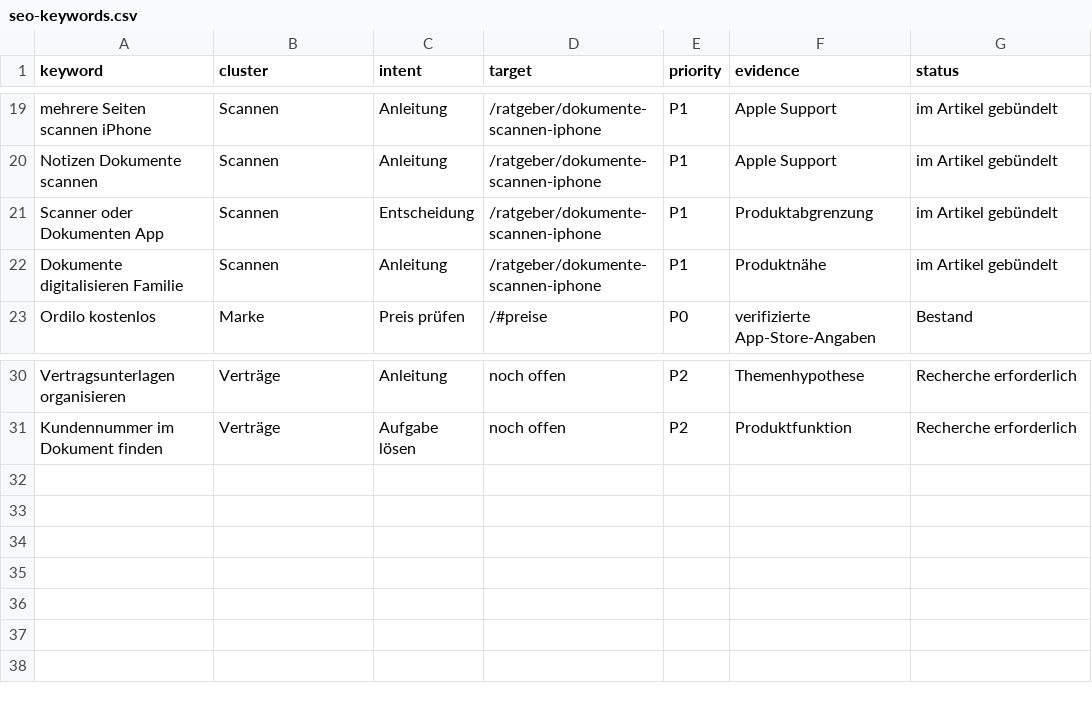
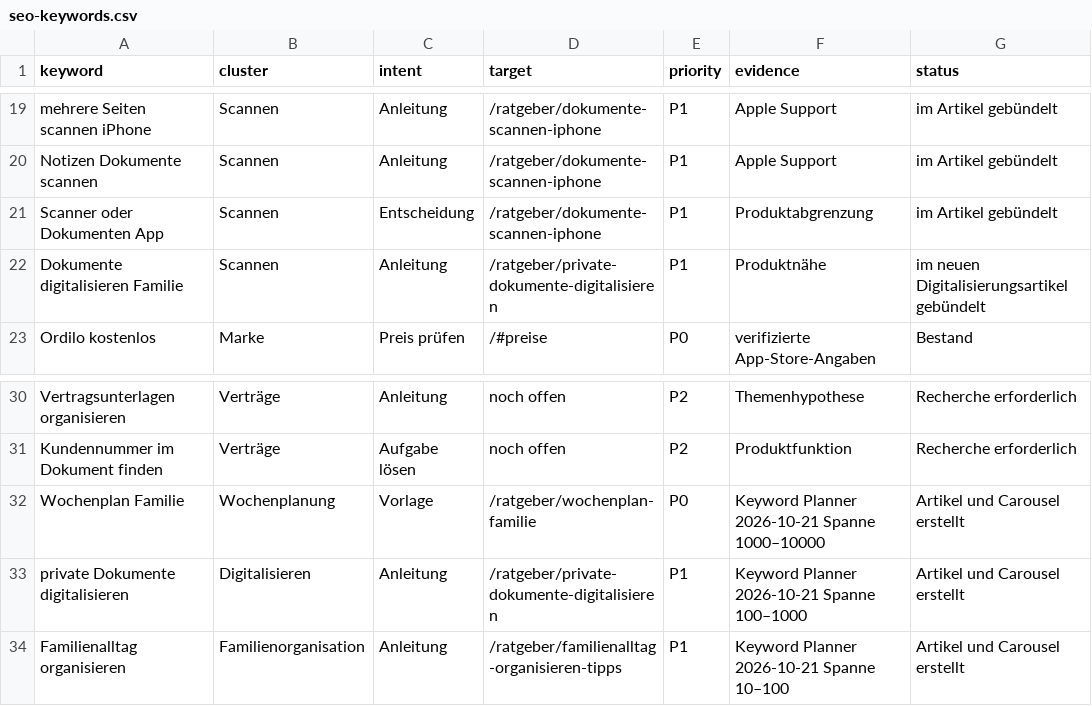
Before and after one commit to christianerb/ordilo, a CSV file: docs/marketing/seo-keywords.csv, drawn as a sheet; only a part is shown, gaps mark what is left out.

Commit message:
Add keyword-backed listicles and Instagram carousel assets

```diff
--- a/docs/marketing/seo-keywords.csv
+++ b/docs/marketing/seo-keywords.csv
@@ -21,3 +21,3 @@ Notizen Dokumente scannen,Scannen,Anleitung,/ratgeber/dokumente-scannen-iphone,P
 Scanner oder Dokumenten App,Scannen,Entscheidung,/ratgeber/dokumente-scannen-iphone,P1,Produktabgrenzung,im Artikel gebündelt
-Dokumente digitalisieren Familie,Scannen,Anleitung,/ratgeber/dokumente-scannen-iphone,P1,Produktnähe,im Artikel gebündelt
+Dokumente digitalisieren Familie,Scannen,Anleitung,/ratgeber/private-dokumente-digitalisieren,P1,Produktnähe,im neuen Digitalisierungsartikel gebündelt
 Ordilo kostenlos,Marke,Preis prüfen,/#preise,P0,verifizierte App-Store-Angaben,Bestand
@@ -31 +31,4 @@ Vertragsunterlagen organisieren,Verträge,Anleitung,noch offen,P2,Themenhypothes
 Kundennummer im Dokument finden,Verträge,Aufgabe lösen,noch offen,P2,Produktfunktion,Recherche erforderlich
+Wochenplan Familie,Wochenplanung,Vorlage,/ratgeber/wochenplan-familie,P0,Keyword Planner 2026-10-21 Spanne 1000–10000,Artikel und Carousel erstellt
+private Dokumente digitalisieren,Digitalisieren,Anleitung,/ratgeber/private-dokumente-digitalisieren,P1,Keyword Planner 2026-10-21 Spanne 100–1000,Artikel und Carousel erstellt
+Familienalltag organisieren,Familienorganisation,Anleitung,/ratgeber/familienalltag-organisieren-tipps,P1,Keyword Planner 2026-10-21 Spanne 10–100,Artikel und Carousel erstellt
```
Also changed, not shown: 7 other files.
